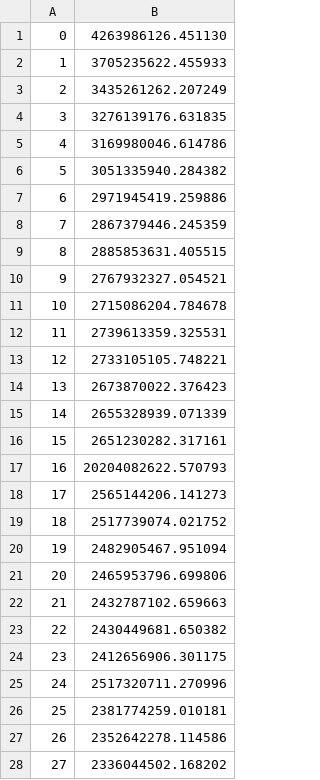
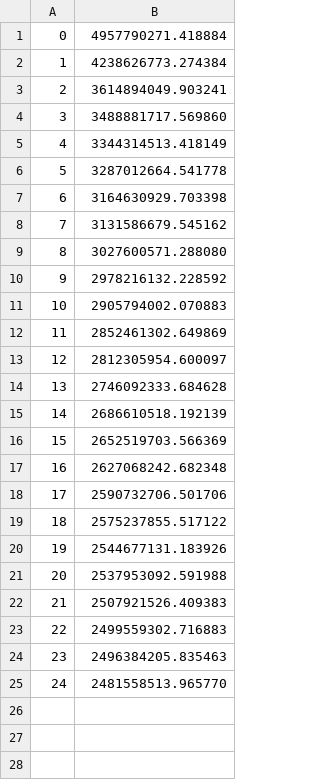
Before and after one commit to Math07170/TIPEV2, a CSV file: resultat.csv, drawn as a sheet; only a part is shown; the diff covers the shown part only.

```diff
--- a/resultat.csv
+++ b/resultat.csv
@@ -1,28 +1,25 @@
-0;4263986126.451130
-1;3705235622.455933
-2;3435261262.207249
-3;3276139176.631835
-4;3169980046.614786
-5;3051335940.284382
-6;2971945419.259886
-7;2867379446.245359
-8;2885853631.405515
-9;2767932327.054521
-10;2715086204.784678
-11;2739613359.325531
-12;2733105105.748221
-13;2673870022.376423
-14;2655328939.071339
-15;2651230282.317161
-16;20204082622.570793
-17;2565144206.141273
-18;2517739074.021752
-19;2482905467.951094
-20;2465953796.699806
-21;2432787102.659663
-22;2430449681.650382
-23;2412656906.301175
-24;2517320711.270996
-25;2381774259.010181
-26;2352642278.114586
-27;2336044502.168202
+0;4957790271.418884
+1;4238626773.274384
+2;3614894049.903241
+3;3488881717.569860
+4;3344314513.418149
+5;3287012664.541778
+6;3164630929.703398
+7;3131586679.545162
+8;3027600571.288080
+9;2978216132.228592
+10;2905794002.070883
+11;2852461302.649869
+12;2812305954.600097
+13;2746092333.684628
+14;2686610518.192139
+15;2652519703.566369
+16;2627068242.682348
+17;2590732706.501706
+18;2575237855.517122
+19;2544677131.183926
+20;2537953092.591988
+21;2507921526.409383
+22;2499559302.716883
+23;2496384205.835463
+24;2481558513.965770
```
Also changed, not shown: 22 removed rows elsewhere in this file, 7 other files.
